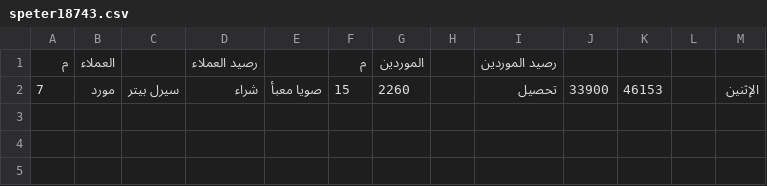
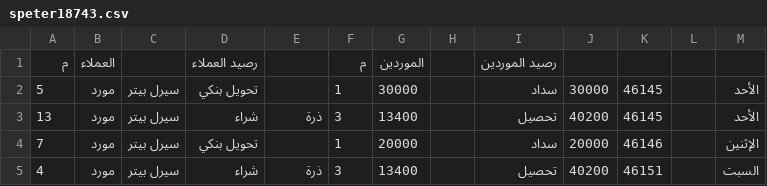
Before and after one commit to OmarSaber5/deif, a CSV file: clients/speter18743.csv, drawn as a sheet.

```diff
--- a/clients/speter18743.csv
+++ b/clients/speter18743.csv
@@ -1,2 +1,5 @@
 م,العملاء,,رصيد العملاء,,م,الموردين,,رصيد الموردين,,,,
-7,مورد,سيرل بيتر,شراء,صويا معبأ,15,2260,,تحصيل,33900,46153,,الإثنين
+5,مورد,سيرل بيتر,تحويل بنكي,,1,30000,,سداد,30000,46145,,الأحد
+13,مورد,سيرل بيتر,شراء,ذرة,3,13400,,تحصيل,40200,46145,,الأحد
+7,مورد,سيرل بيتر,تحويل بنكي,,1,20000,,سداد,20000,46146,,الإثنين
+4,مورد,سيرل بيتر,شراء,ذرة,3,13400,,تحصيل,40200,46151,,السبت
```
Also changed, not shown: clients/abohussein34174.csv, clients/aemad755.csv, 9 other files.
